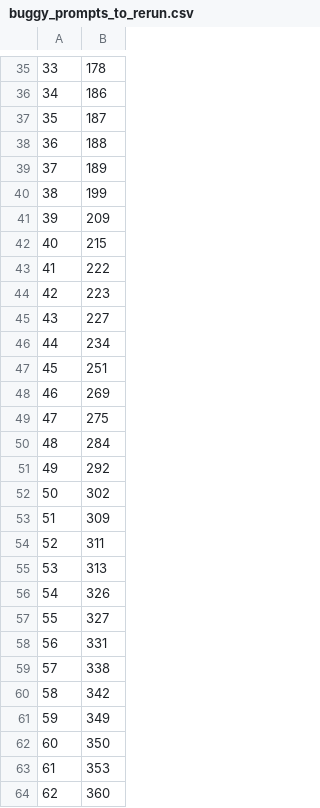
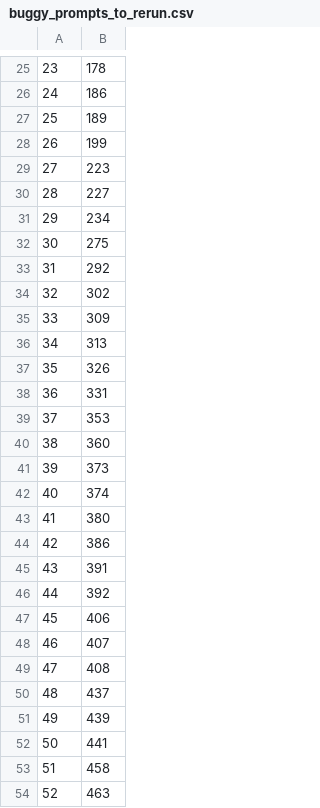
Before and after one commit to itsmejul/llm-confidence, a CSV file: results/accuracy_exp/all_baseline_llama3/buggy_prompts_to_rerun.csv, drawn as a sheet; only a part is shown, gaps mark what is left out; the shorter side is filled out with more unchanged rows; the diff covers the shown part only; the diff names each change by its address in the sheet, - before the commit and + after, or states it on an @@ line.

```diff
--- a/results/accuracy_exp/all_baseline_llama3/buggy_prompts_to_rerun.csv
+++ b/results/accuracy_exp/all_baseline_llama3/buggy_prompts_to_rerun.csv
@@ column A renumbered between rows 2 and 154 @@
-row 37: 35 | 187
-row 38: 36 | 188
-row 41: 39 | 209
-row 42: 40 | 215
-row 43: 41 | 222
-row 47: 45 | 251
-row 48: 46 | 269
-row 50: 48 | 284
-row 54: 52 | 311
-row 57: 55 | 327
-row 59: 57 | 338
-row 60: 58 | 342
-row 61: 59 | 349
-row 62: 60 | 350
```
Also changed, not shown: 78 removed rows elsewhere in this file, results/accuracy_exp/all_baseline_deepseek/evaluation_results.csv, results/accuracy_exp/all_baseline_llama2/evaluation_results.csv, 18 other files.
